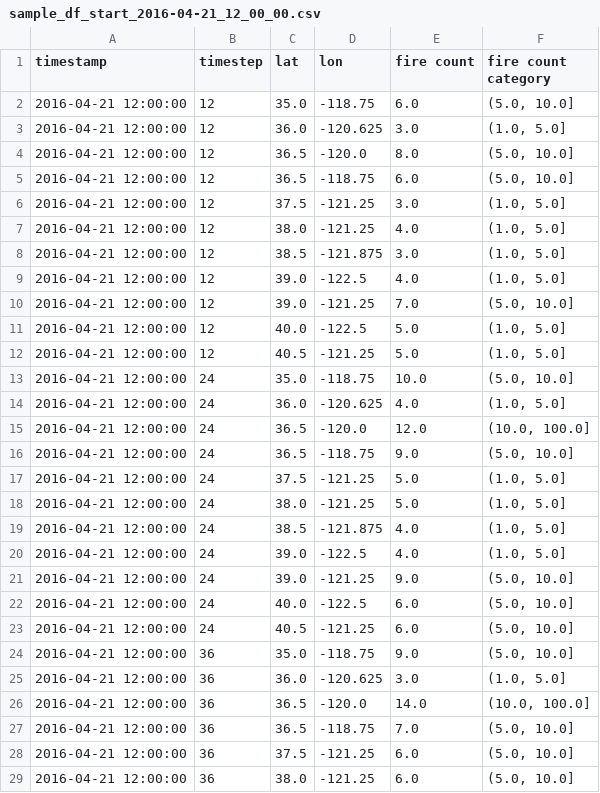
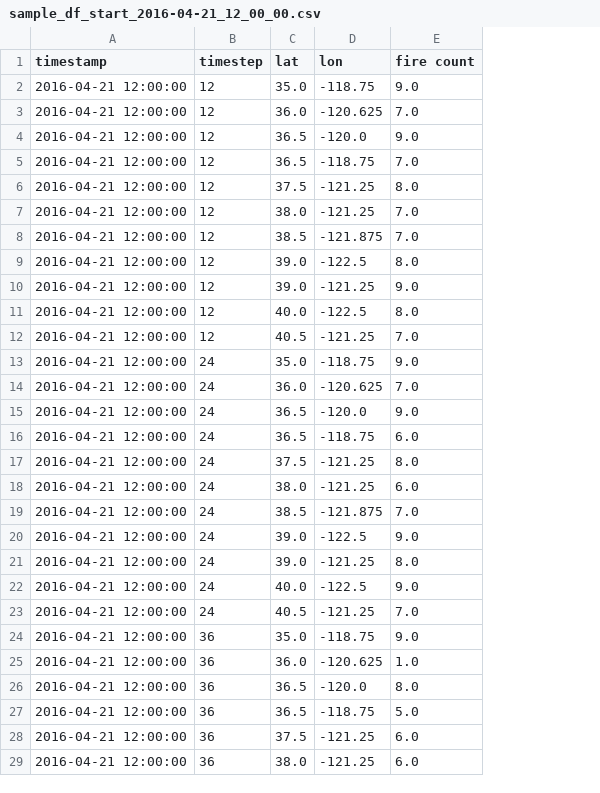
Before and after one commit to kcostya/call-for-code-fires, a CSV file: assets/plotly/dash/sample_df_start_2016-04-21_12_00_00.csv, drawn as a sheet; only a part is shown; removed rows and columns are numbered as before the commit, all else as after; the diff covers the shown part only; the diff names each change by its address in the sheet, - before the commit and + after, or states it on an @@ line.

```diff
--- a/assets/plotly/dash/sample_df_start_2016-04-21_12_00_00.csv
+++ b/assets/plotly/dash/sample_df_start_2016-04-21_12_00_00.csv
-column F (fire count category), rows 2-29: (5.0, 10.0] | (1.0, 5.0] | (5.0, 10.0] | (5.0, 10.0] | (1.0, 5.0] | (1.0, 5.0] | (1.0, 5.0] | (1.0, 5.0] | (5.0, 10.0] | (1.0, 5.0] | (1.0, 5.0] | (5.0, 10.0] | (1.0, 5.0] | (10.0, 100.0] | (5.0, 10.0] | (1.0, 5.0] | (1.0, 5.0] | (1.0, 5.0] | (1.0, 5.0] | (5.0, 10.0] | (5.0, 10.0] | (5.0, 10.0] | (5.0, 10.0] | (1.0, 5.0] | (10.0, 100.0] | (5.0, 10.0] | (5.0, 10.0] | (5.0, 10.0]
-E2 (fire count): 6.0
+E2 (fire count): 9.0
-E3 (fire count): 3.0
+E3 (fire count): 7.0
-E4 (fire count): 8.0
+E4 (fire count): 9.0
-E5 (fire count): 6.0
+E5 (fire count): 7.0
-E6 (fire count): 3.0
+E6 (fire count): 8.0
-E7 (fire count): 4.0
+E7 (fire count): 7.0
-E8 (fire count): 3.0
+E8 (fire count): 7.0
-E9 (fire count): 4.0
+E9 (fire count): 8.0
-E10 (fire count): 7.0
+E10 (fire count): 9.0
-E11 (fire count): 5.0
+E11 (fire count): 8.0
-E12 (fire count): 5.0
+E12 (fire count): 7.0
-E13 (fire count): 10.0
+E13 (fire count): 9.0
-E14 (fire count): 4.0
+E14 (fire count): 7.0
-E15 (fire count): 12.0
+E15 (fire count): 9.0
-E16 (fire count): 9.0
+E16 (fire count): 6.0
-E17 (fire count): 5.0
+E17 (fire count): 8.0
-E18 (fire count): 5.0
+E18 (fire count): 6.0
-E19 (fire count): 4.0
+E19 (fire count): 7.0
-E20 (fire count): 4.0
+E20 (fire count): 9.0
-E21 (fire count): 9.0
+E21 (fire count): 8.0
-E22 (fire count): 6.0
+E22 (fire count): 9.0
-E23 (fire count): 6.0
+E23 (fire count): 7.0
-E25 (fire count): 3.0
+E25 (fire count): 1.0
-E26 (fire count): 14.0
+E26 (fire count): 8.0
-E27 (fire count): 7.0
+E27 (fire count): 5.0
```
Also changed, not shown: 9 added rows and 5 edited cells elsewhere in this file, assets/plotly/dash/historical_df_start_2016-04-20_12_00_00.csv, 6 other files.
